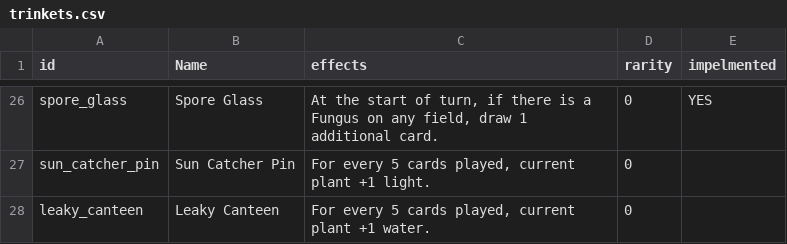
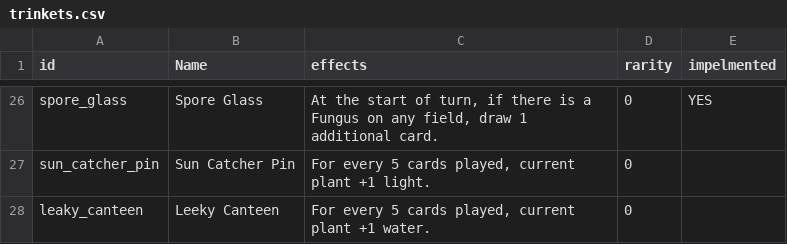
Before and after one commit to cyanglaz/garden, a CSV file: csv/trinkets.csv, drawn as a sheet; only a part is shown, gaps mark what is left out.

Commit message:
update trinket.csv

```diff
--- a/csv/trinkets.csv
+++ b/csv/trinkets.csv
@@ -27,2 +27,2 @@
 "sun_catcher_pin","Sun Catcher Pin","For every 5 cards played, current plant +1 light.","0",""
-"leaky_canteen","Leaky Canteen","For every 5 cards played, current plant +1 water.","0",""
+"leaky_canteen","Leeky Canteen","For every 5 cards played, current plant +1 water.","0",""
```
